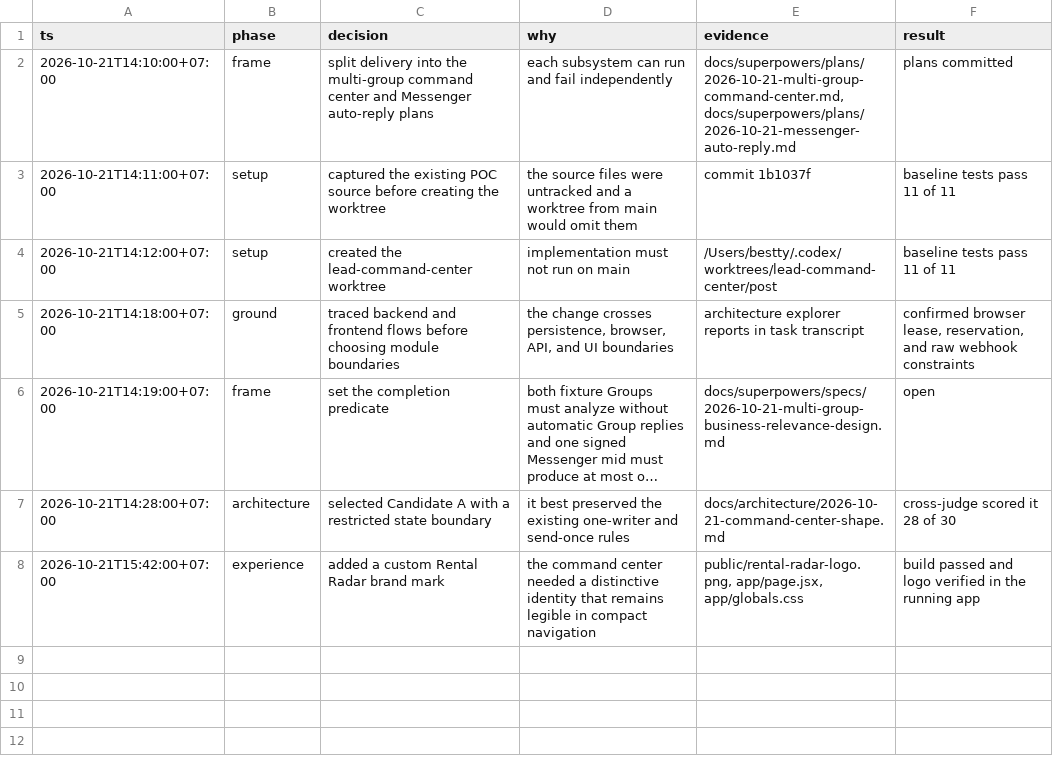
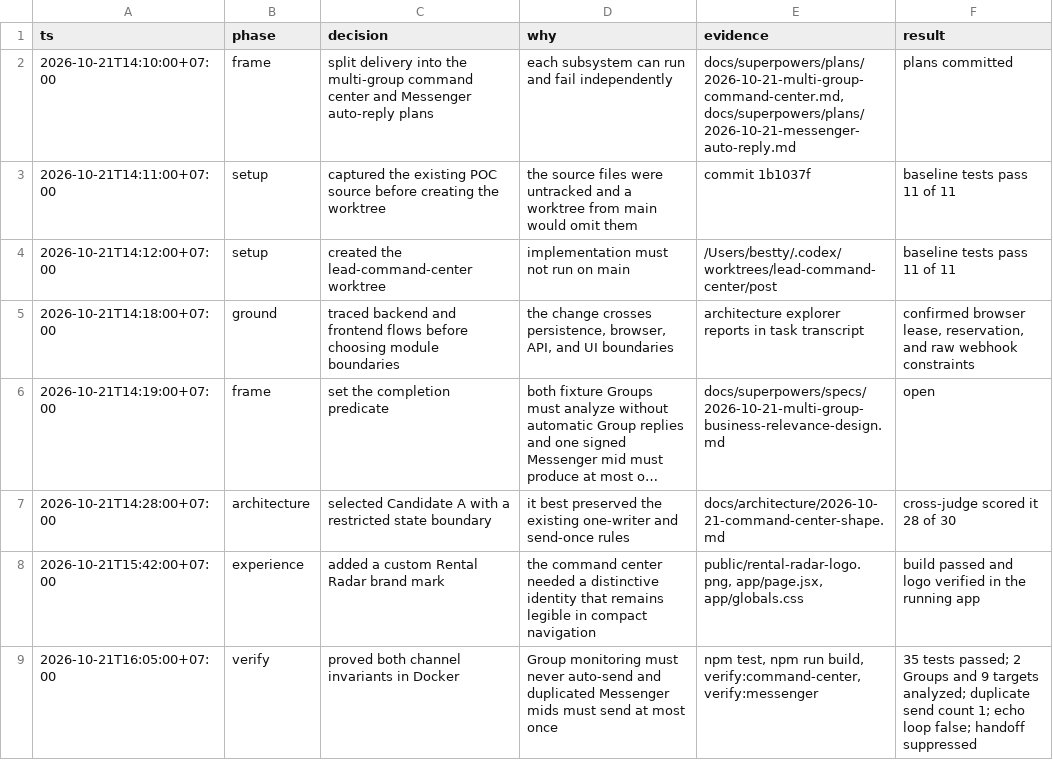
Before and after one commit to Bestlismz/post, a TSV file: .audit/lead-command-center.tsv, drawn as a sheet; long unchanged cells end in ….

Commit message:
docs: verify command center in Docker

```diff
--- a/.audit/lead-command-center.tsv
+++ b/.audit/lead-command-center.tsv
@@ -8 +8,2 @@ ts	phase	decision	why	evidence	result
 2026-10-21T15:42:00+07:00	experience	added a custom Rental Radar brand mark	the command center needed a distinctive identity that remains legible in compact navigation	public/rental-radar-logo.png, app/page.jsx, app/globals.css	build passed and logo verified in the running app
+2026-10-21T16:05:00+07:00	verify	proved both channel invariants in Docker	Group monitoring must never auto-send and duplicated Messenger mids must send at most once	npm test, npm run build, verify:command-center, verify:messenger	35 tests passed; 2 Groups and 9 targets analyzed; duplicate send count 1; echo loop false; handoff suppressed
```
Also changed, not shown: 7 other files.
